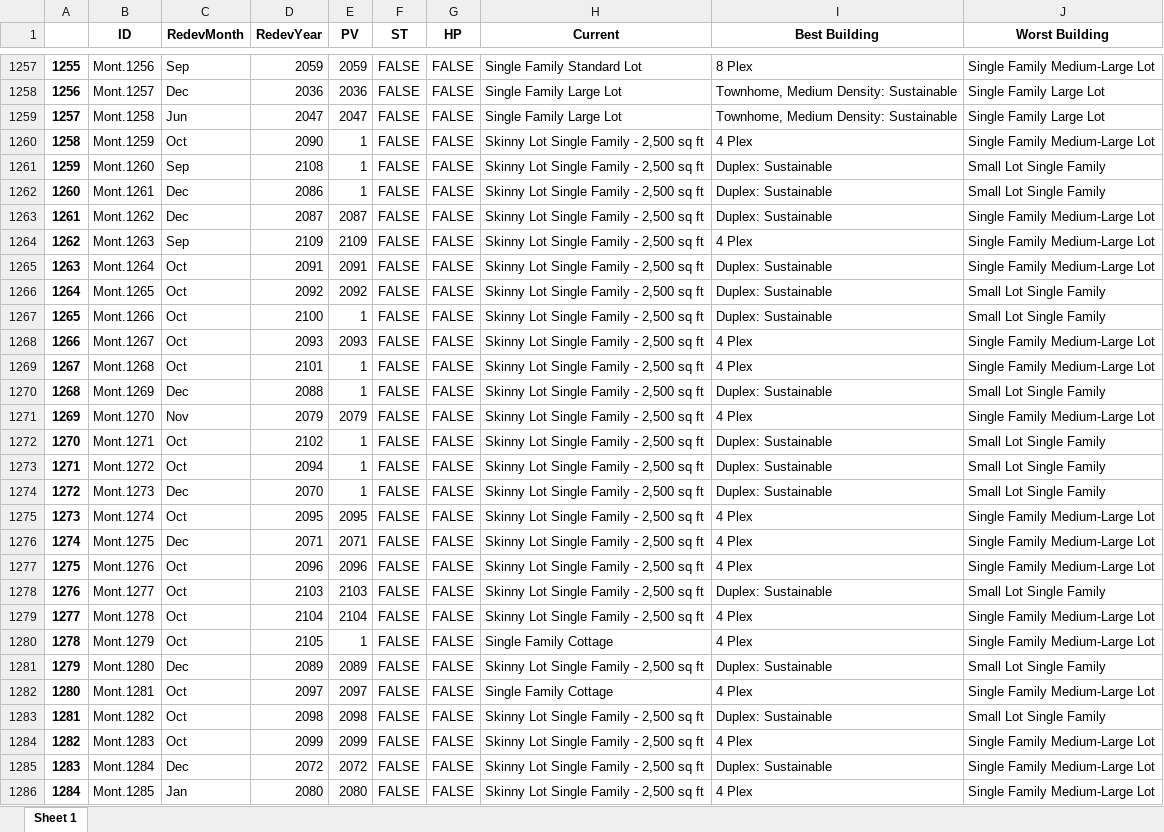
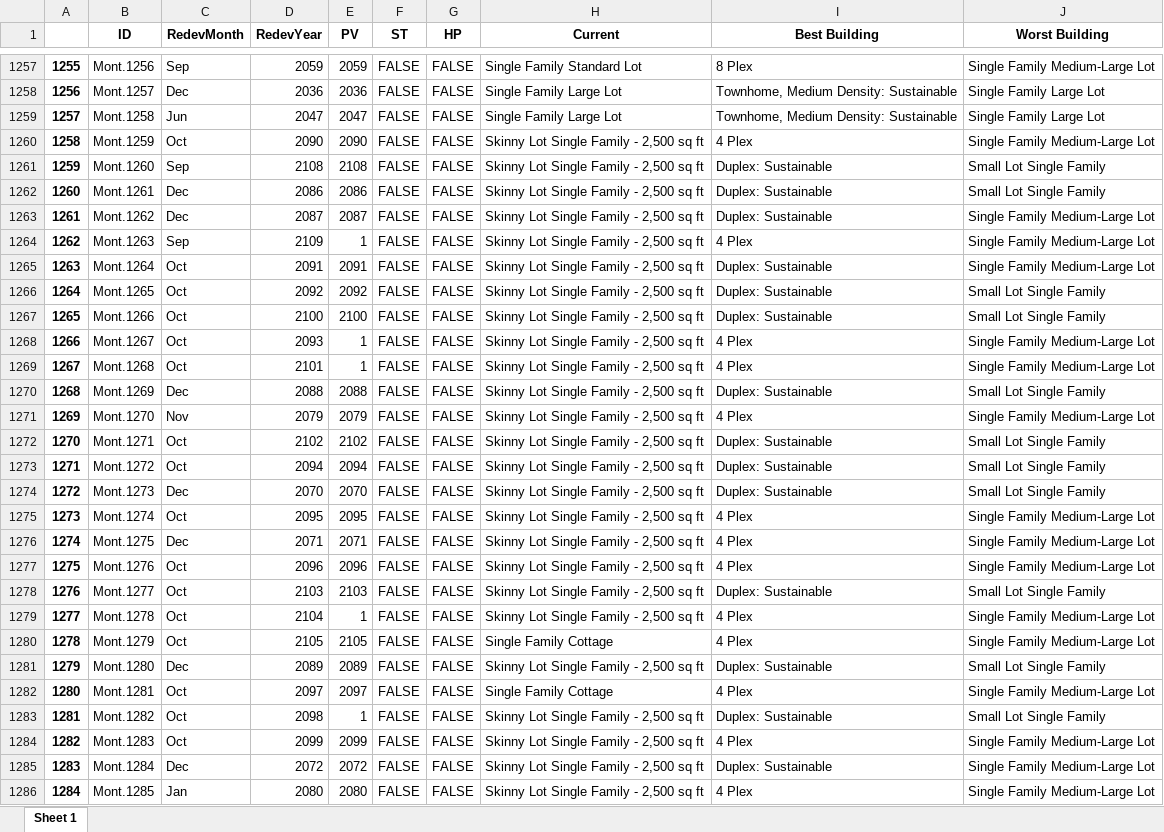
Before and after one commit to edwardmbata/FSET-2020, an Excel workbook: Output2.xlsx, sheet Sheet 1, drawn as a sheet; only a part is shown, gaps mark what is left out; values as stored, in another font and other column widths than the file's, no borders; the diff covers the shown part only; the diff names each change by its address in the sheet, - before the commit and + after, or states it on an @@ line.

```diff
--- a/Output2.xlsx (sheet Sheet 1)
+++ b/Output2.xlsx (sheet Sheet 1)
-E1260 (PV): 1
+E1260 (PV): 2090
-E1261 (PV): 1
+E1261 (PV): 2108
-E1262 (PV): 1
+E1262 (PV): 2086
-E1264 (PV): 2109
+E1264 (PV): 1
-E1267 (PV): 1
+E1267 (PV): 2100
-E1268 (PV): 2093
+E1268 (PV): 1
-E1270 (PV): 1
+E1270 (PV): 2088
-E1272 (PV): 1
+E1272 (PV): 2102
-E1273 (PV): 1
+E1273 (PV): 2094
-E1274 (PV): 1
+E1274 (PV): 2070
-E1279 (PV): 2104
+E1279 (PV): 1
-E1280 (PV): 1
+E1280 (PV): 2105
-E1283 (PV): 2098
+E1283 (PV): 1
```
Also changed, not shown: 316 edited cells and cell formats elsewhere in this sheet, output.xlsx, 1 other file.
